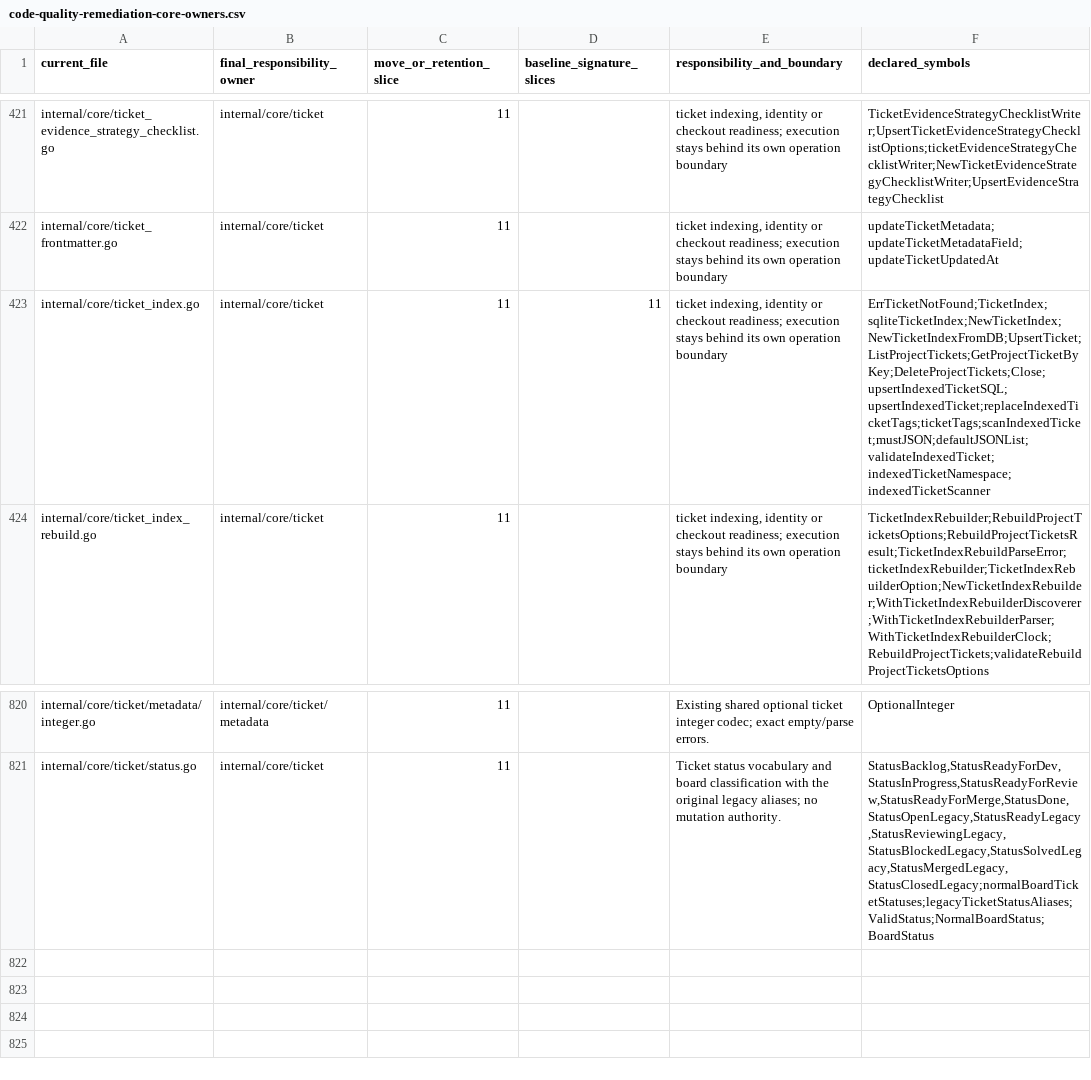
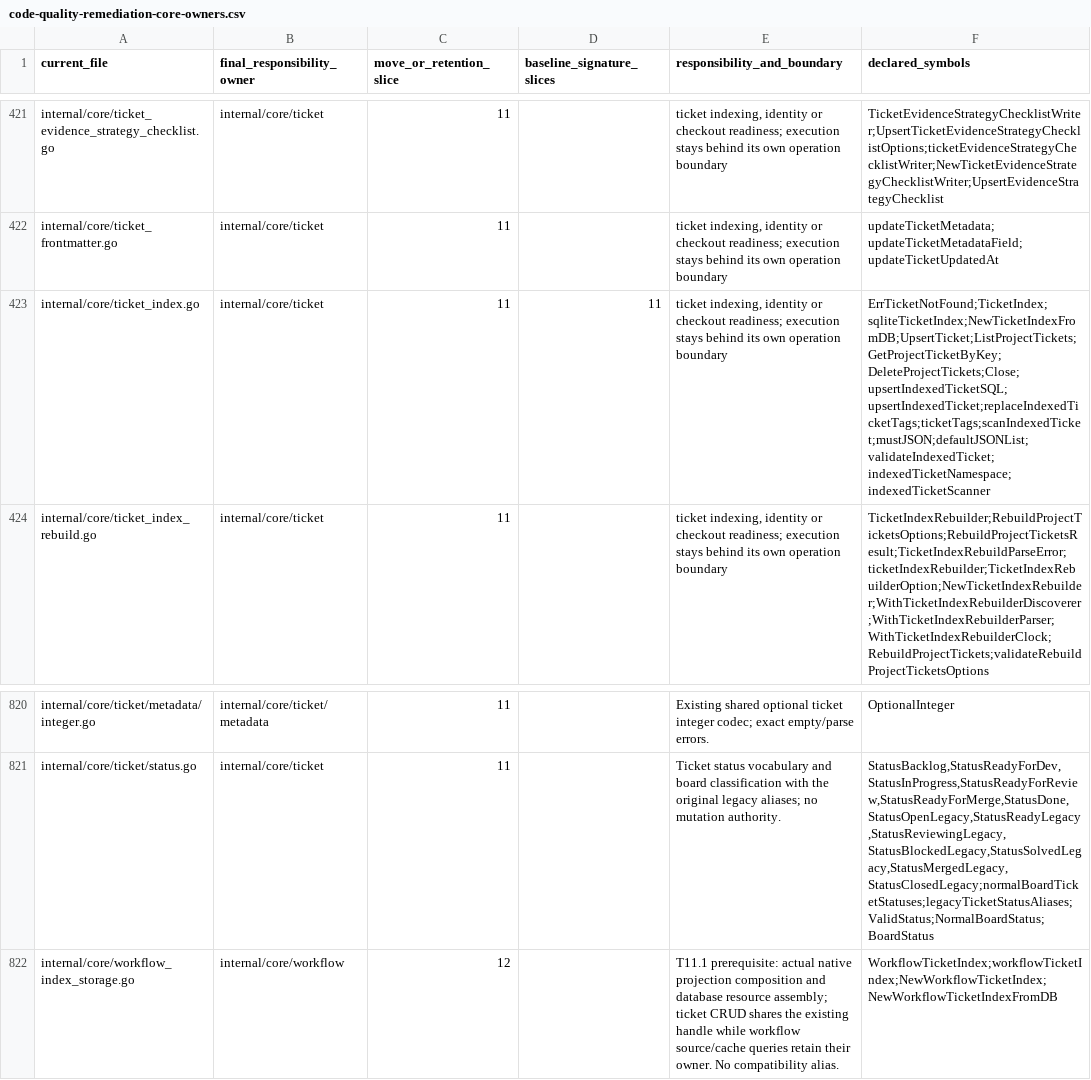
Before and after one commit to adrianpk/chr, a CSV file: ops/default/plan/code-quality-remediation-core-owners.csv, drawn as a sheet; only a part is shown, gaps mark what is left out.

```diff
--- a/ops/default/plan/code-quality-remediation-core-owners.csv
+++ b/ops/default/plan/code-quality-remediation-core-owners.csv
@@ -422,3 +422,3 @@ internal/core/ticket_evidence_strategy_checklist.go,internal/core/ticket,11,,"ti
 internal/core/ticket_frontmatter.go,internal/core/ticket,11,,"ticket indexing, identity or checkout readiness; execution stays behind its own operation boundary",updateTicketMetadata;updateTicketMetadataField;updateTicketUpdatedAt
-internal/core/ticket_index.go,internal/core/ticket,11,11,"ticket indexing, identity or checkout readiness; execution stays behind its own operation boundary",ErrTicketNotFound;TicketIndex;sqliteTicketIndex;NewTicketIndex;NewTicketIndexFromDB;UpsertTicket;ListProjectTickets;GetProjectTicketByKey;DeleteProjectTickets;Close;upsertIndexedTicketSQL;upsertIndexedTicket;replaceIndexedTicketTags;ticketTags;scanIndexedTicket;mustJSON;defaultJSONList;validateIndexedTicket;indexedTicketNamespace;indexedTicketScanner
+internal/core/ticket_index.go,internal/core/ticket,11,11,"ticket indexing, identity or checkout readiness; execution stays behind its own operation boundary",ErrTicketNotFound;TicketIndex;sqliteTicketIndex;NewTicketIndexFromDB;UpsertTicket;ListProjectTickets;GetProjectTicketByKey;DeleteProjectTickets;Close;upsertIndexedTicketSQL;upsertIndexedTicket;replaceIndexedTicketTags;ticketTags;scanIndexedTicket;mustJSON;defaultJSONList;validateIndexedTicket;indexedTicketNamespace;indexedTicketScanner
 internal/core/ticket_index_rebuild.go,internal/core/ticket,11,,"ticket indexing, identity or checkout readiness; execution stays behind its own operation boundary",TicketIndexRebuilder;RebuildProjectTicketsOptions;RebuildProjectTicketsResult;TicketIndexRebuildParseError;ticketIndexRebuilder;TicketIndexRebuilderOption;NewTicketIndexRebuilder;WithTicketIndexRebuilderDiscoverer;WithTicketIndexRebuilderParser;WithTicketIndexRebuilderClock;RebuildProjectTickets;validateRebuildProjectTicketsOptions
@@ -821 +821,2 @@ internal/core/ticket/metadata/integer.go,internal/core/ticket/metadata,11,,Exist
 internal/core/ticket/status.go,internal/core/ticket,11,,Ticket status vocabulary and board classification with the original legacy aliases; no mutation authority.,"StatusBacklog,StatusReadyForDev,StatusInProgress,StatusReadyForReview,StatusReadyForMerge,StatusDone,StatusOpenLegacy,StatusReadyLegacy,StatusReviewingLegacy,StatusBlockedLegacy,StatusSolvedLegacy,StatusMergedLegacy,StatusClosedLegacy;normalBoardTicketStatuses;legacyTicketStatusAliases;ValidStatus;NormalBoardStatus;BoardStatus"
+internal/core/workflow_index_storage.go,internal/core/workflow,12,,T11.1 prerequisite: actual native projection composition and database resource assembly; ticket CRUD shares the existing handle while workflow source/cache queries retain their owner. No compatibility alias.,WorkflowTicketIndex;workflowTicketIndex;NewWorkflowTicketIndex;NewWorkflowTicketIndexFromDB
```
Also changed, not shown: ops/default/plan/code-quality-remediation-slice-11-moves.csv, 27 other files.
